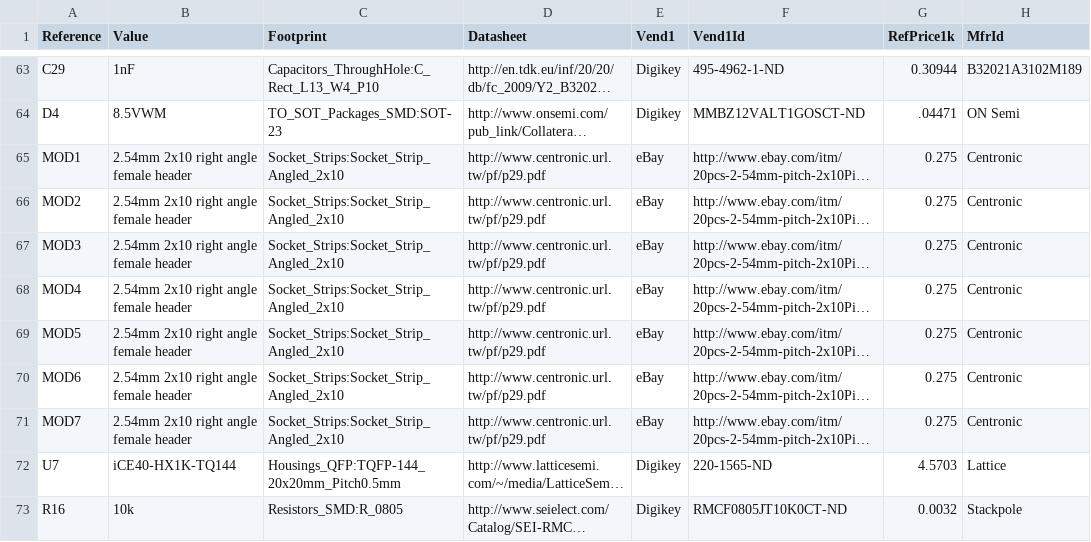
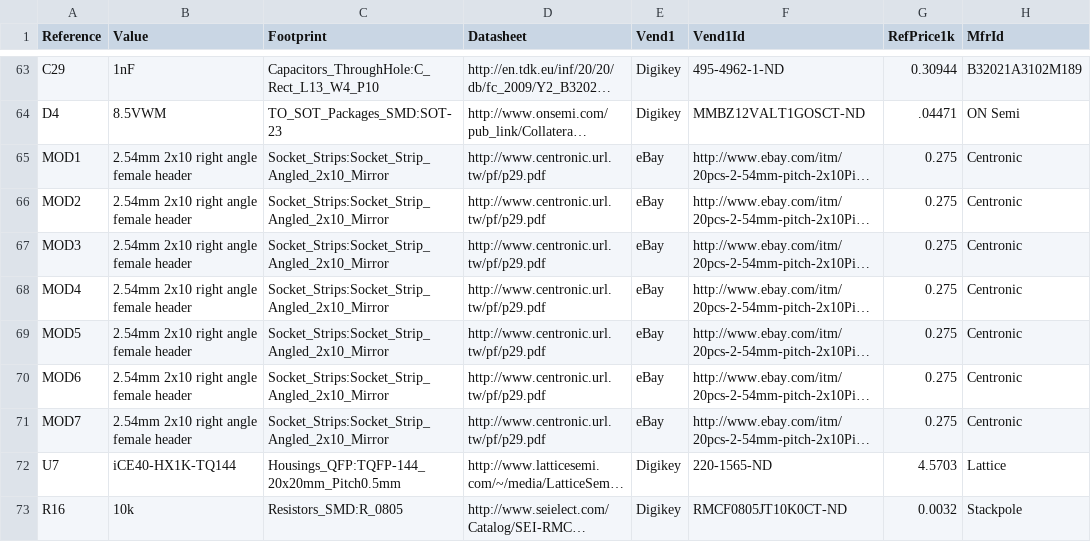
Before and after one commit to Bei-er/wiggle-spine, a CSV file: boards/spine/wiggle-spine.csv, drawn as a sheet; only a part is shown, gaps mark what is left out; long unchanged cells end in …; the diff names each change by its address in the sheet, - before the commit and + after, or states it on an @@ line.

Commit message:
Footprint updates

```diff
--- a/boards/spine/wiggle-spine.csv
+++ b/boards/spine/wiggle-spine.csv
-C65:C71 (Footprint): Socket_Strips:Socket_Strip_Angled_2x10
+C65:C71 (Footprint): Socket_Strips:Socket_Strip_Angled_2x10_Mirror
```
Also changed, not shown: 13 other files.
